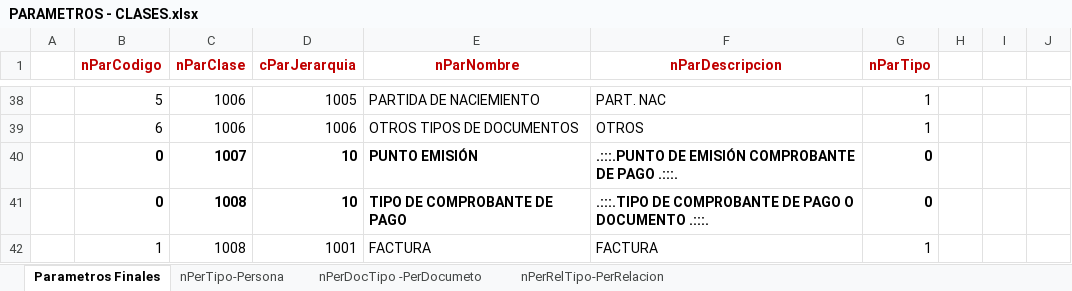
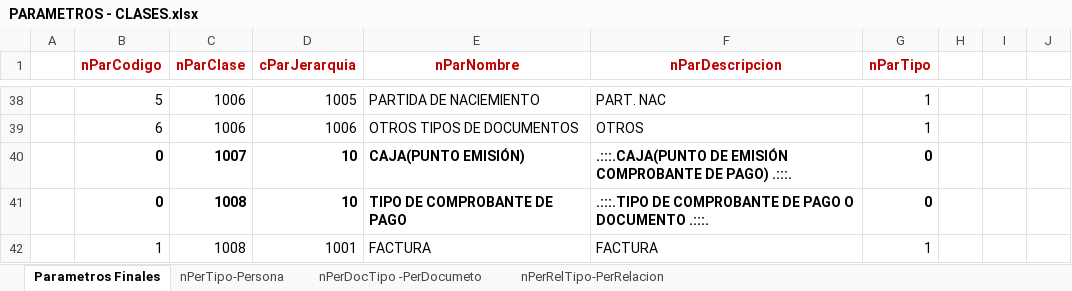
Before and after one commit to armandoaepp/sa, an Excel workbook: Documentacion APPs/PARAMETROS - CLASES.xlsx, sheet Parametros Finales, drawn as a sheet; only a part is shown, gaps mark what is left out; values as stored, in another font and other column widths than the file's, no borders; the diff names each change by its address in the sheet, - before the commit and + after, or states it on an @@ line.

```diff
--- a/Documentacion APPs/PARAMETROS - CLASES.xlsx (sheet Parametros Finales)
+++ b/Documentacion APPs/PARAMETROS - CLASES.xlsx (sheet Parametros Finales)
-E40 (nParNombre): PUNTO EMISIÓN
+E40 (nParNombre): CAJA(PUNTO EMISIÓN)
-F40 (nParDescripcion): .:::.PUNTO DE EMISIÓN COMPROBANTE DE PAGO .:::.
+F40 (nParDescripcion): .:::.CAJA(PUNTO DE EMISIÓN COMPROBANTE DE PAGO) .:::.
```
Also changed, not shown: Documentacion APPs/Documentacion SA - MENUS.xlsx, Documentacion APPs/Generación_Comprobantes.xlsx, 7 other files.
